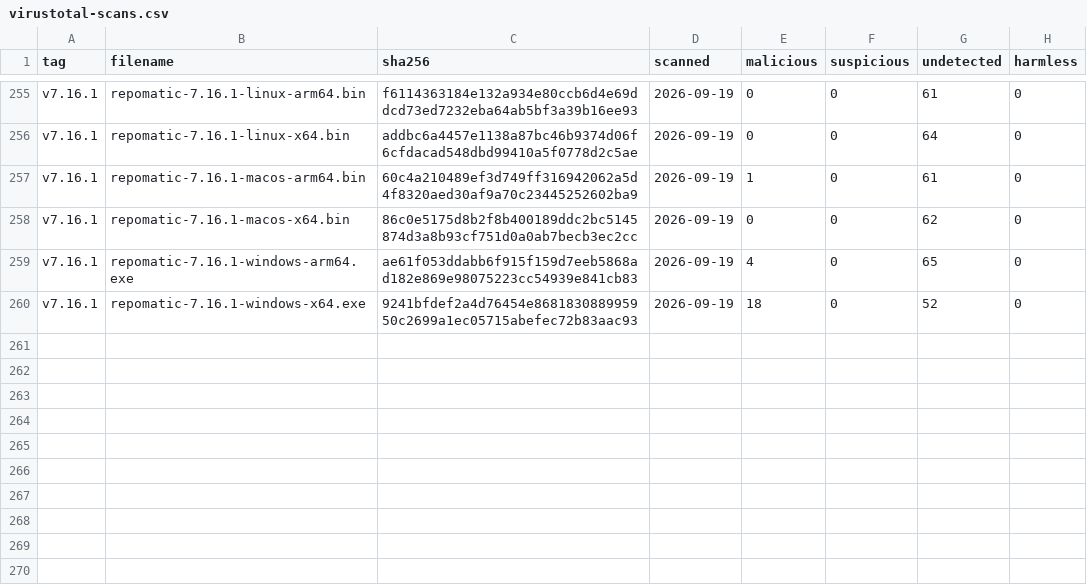
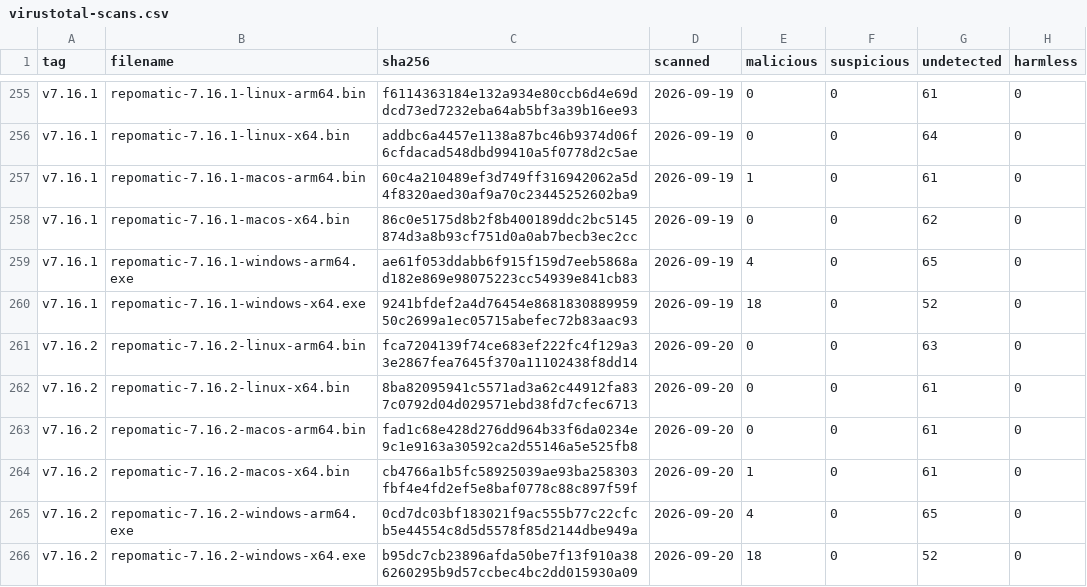
Before and after one commit to kdeldycke/repomatic, a CSV file: docs/assets/virustotal-scans.csv, drawn as a sheet; only a part is shown, gaps mark what is left out; the diff names each change by its address in the sheet, - before the commit and + after, or states it on an @@ line.

```diff
--- a/docs/assets/virustotal-scans.csv
+++ b/docs/assets/virustotal-scans.csv
+row 261: v7.16.2 | repomatic-7.16.2-linux-arm64.bin | fca7204139f74ce683ef222fc4f129a33e2867fea7645f370a11102438f8dd14 | 2026-09-20 | 0 | 0 | 63 | 0
+row 262: v7.16.2 | repomatic-7.16.2-linux-x64.bin | 8ba82095941c5571ad3a62c44912fa837c0792d04d029571ebd38fd7cfec6713 | 2026-09-20 | 0 | 0 | 61 | 0
+row 263: v7.16.2 | repomatic-7.16.2-macos-arm64.bin | fad1c68e428d276dd964b33f6da0234e9c1e9163a30592ca2d55146a5e525fb8 | 2026-09-20 | 0 | 0 | 61 | 0
+row 264: v7.16.2 | repomatic-7.16.2-macos-x64.bin | cb4766a1b5fc58925039ae93ba258303fbf4e4fd2ef5e8baf0778c88c897f59f | 2026-09-20 | 1 | 0 | 61 | 0
+row 265: v7.16.2 | repomatic-7.16.2-windows-arm64.exe | 0cd7dc03bf183021f9ac555b77c22cfcb5e44554c8d5d5578f85d2144dbe949a | 2026-09-20 | 4 | 0 | 65 | 0
+row 266: v7.16.2 | repomatic-7.16.2-windows-x64.exe | b95dc7cb23896afda50be7f13f910a386260295b9d57ccbec4bc2dd015930a09 | 2026-09-20 | 18 | 0 | 52 | 0
```
Also changed, not shown: docs/assets/binaries.csv, 1 other file.
